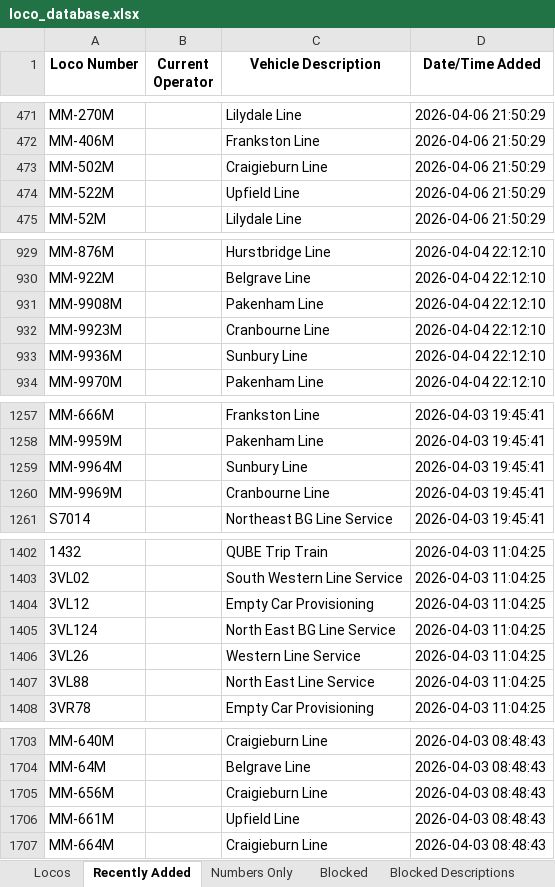
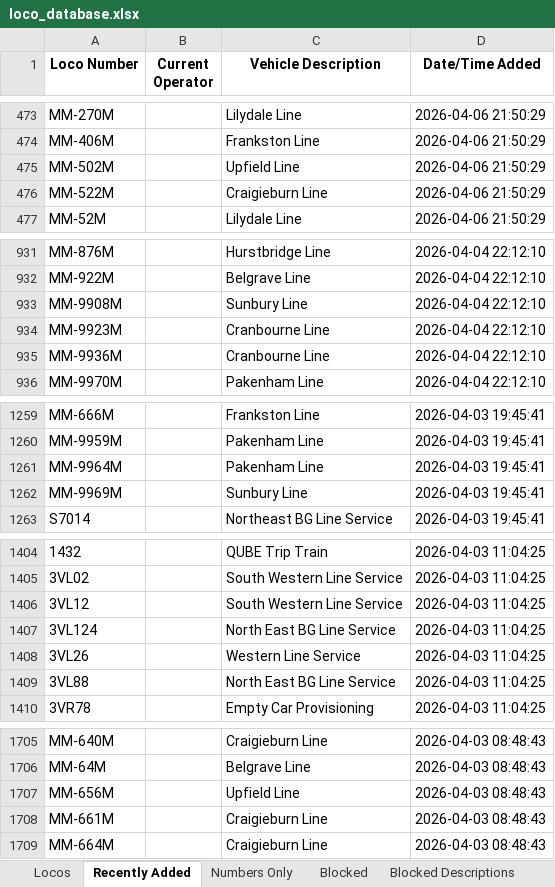
Before and after one commit to grahame21/railops-backend, an Excel workbook: static/downloads/loco_database.xlsx, sheet Recently Added, drawn as a sheet; only a part is shown, gaps mark what is left out; values as stored, in another font and other column widths than the file's, no borders; addresses are those after the commit; the diff covers the shown part only; the diff names each change by its address in the sheet, - before the commit and + after, or states it on an @@ line.

```diff
--- a/static/downloads/loco_database.xlsx (sheet Recently Added)
+++ b/static/downloads/loco_database.xlsx (sheet Recently Added)
-C475 (Vehicle Description): Craigieburn Line
+C475 (Vehicle Description): Upfield Line
-C476 (Vehicle Description): Upfield Line
+C476 (Vehicle Description): Craigieburn Line
-C933 (Vehicle Description): Pakenham Line
+C933 (Vehicle Description): Sunbury Line
-C935 (Vehicle Description): Sunbury Line
+C935 (Vehicle Description): Cranbourne Line
-C1261 (Vehicle Description): Sunbury Line
+C1261 (Vehicle Description): Pakenham Line
-C1262 (Vehicle Description): Cranbourne Line
+C1262 (Vehicle Description): Sunbury Line
-C1406 (Vehicle Description): Empty Car Provisioning
+C1406 (Vehicle Description): South Western Line Service
-C1409 (Vehicle Description): North East Line Service
+C1409 (Vehicle Description): North East BG Line Service
-C1707 (Vehicle Description): Craigieburn Line
+C1707 (Vehicle Description): Upfield Line
-C1708 (Vehicle Description): Upfield Line
+C1708 (Vehicle Description): Craigieburn Line
```
Also changed, not shown: 2 added rows, 2 removed rows and 25 edited cells elsewhere in this sheet, sheet Locos, static/downloads/loco_numbers_only.xlsx, 9 other files.
